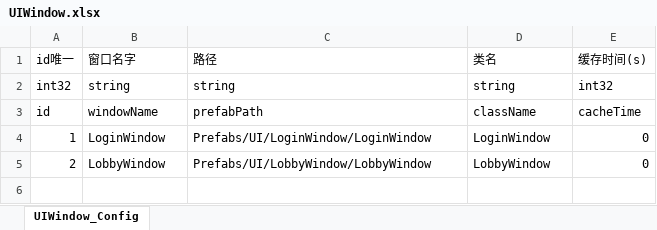
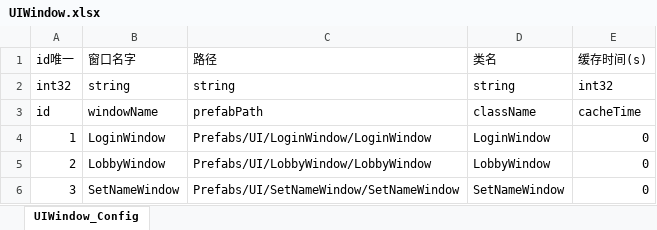
Before and after one commit to cofdream/Null, an Excel workbook: Project/BuildProto/Excel/UIWindow.xlsx, sheet UIWindow_Config, drawn as a sheet; values as stored, in another font and other column widths than the file's, no borders; the diff names each change by its address in the sheet, - before the commit and + after, or states it on an @@ line.

```diff
--- a/Project/BuildProto/Excel/UIWindow.xlsx (sheet UIWindow_Config)
+++ b/Project/BuildProto/Excel/UIWindow.xlsx (sheet UIWindow_Config)
+row 6: 3 | SetNameWindow | Prefabs/UI/SetNameWindow/SetNameWindow | SetNameWindow | 0
```
Also changed, not shown: 13 other files.
